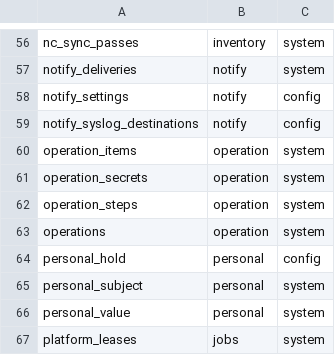
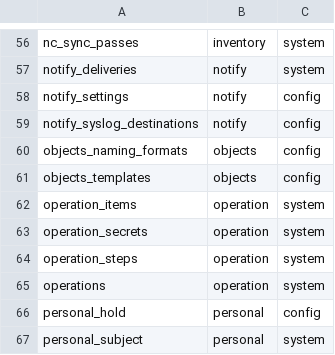
Before and after one commit to herambskanda/activeDIQ, a TSV file: internal/platform/store/owners/owners.gen.tsv, drawn as a sheet; only a part is shown, gaps mark what is left out; the shorter side is filled out with more unchanged rows.

```diff
--- a/internal/platform/store/owners/owners.gen.tsv
+++ b/internal/platform/store/owners/owners.gen.tsv
@@ -59,2 +59,4 @@ notify_settings	notify	config
 notify_syslog_destinations	notify	config
+objects_naming_formats	objects	config
+objects_templates	objects	config
 operation_items	operation	system
```
Also changed, not shown: 10 other files.
